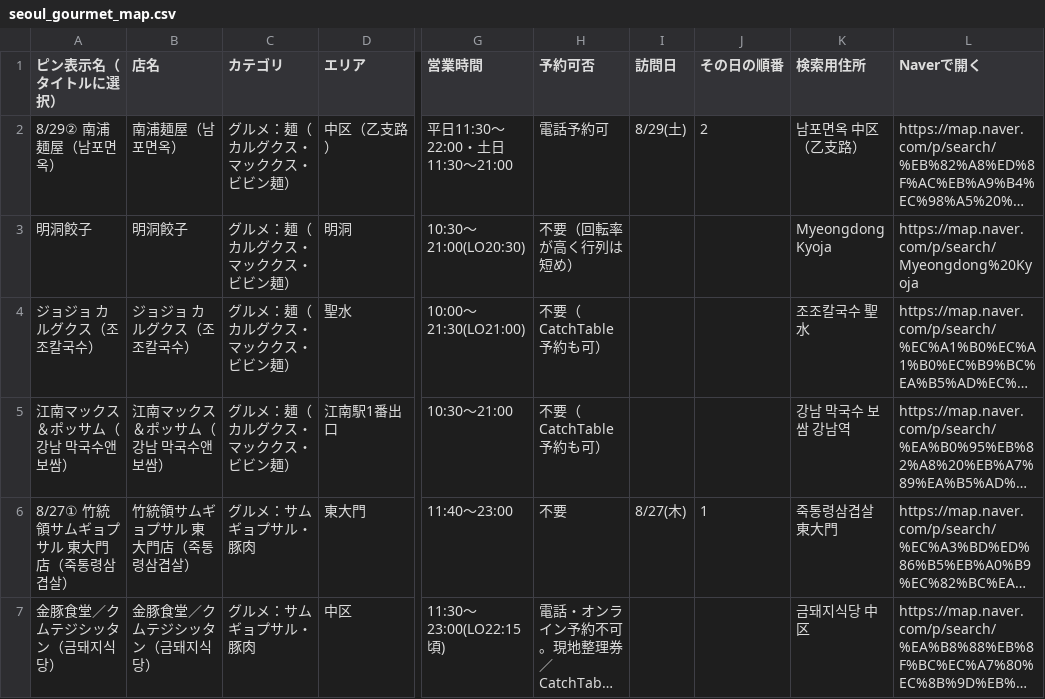
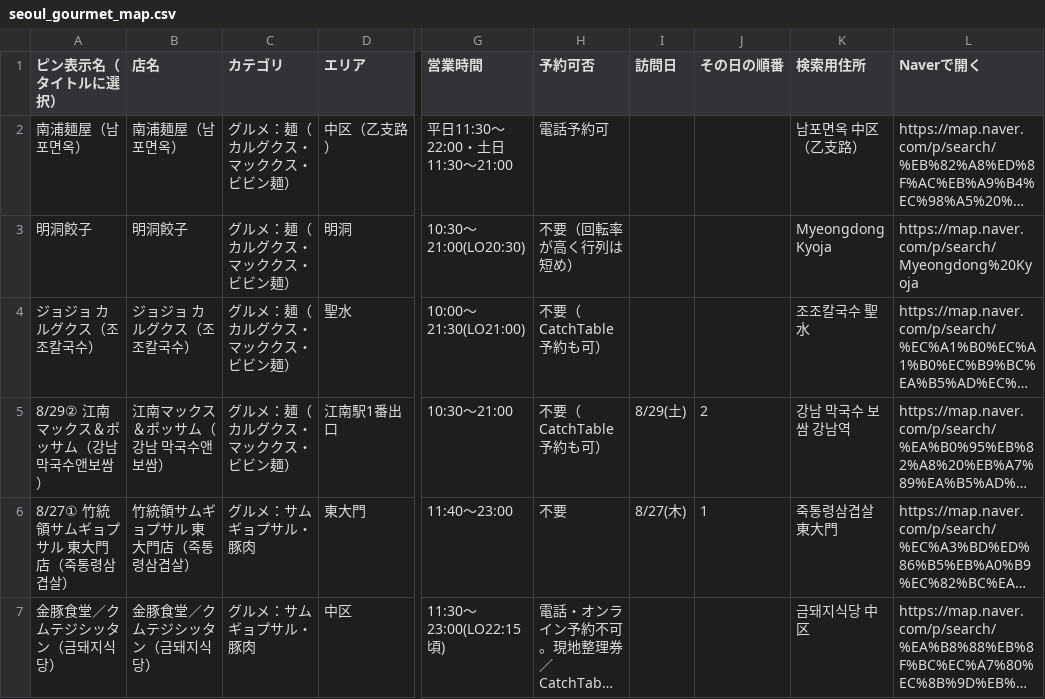
Before and after one commit to MasatoshiSano/seoul, a CSV file: seoul_gourmet_map.csv, drawn as a sheet; only a part is shown, gaps mark what is left out; long unchanged cells end in …; the diff covers the shown part only; the diff names each change by its address in the sheet, - before the commit and + after, or states it on an @@ line.

```diff
--- a/seoul_gourmet_map.csv
+++ b/seoul_gourmet_map.csv
-A2 (ピン表示名（タイトルに選択）): 8/29② 南浦麺屋（남포면옥）
+A2 (ピン表示名（タイトルに選択）): 南浦麺屋（남포면옥）
-I2 (訪問日): 8/29(土)
+I2 (訪問日): (empty)
-J2 (その日の順番): 2
+J2 (その日の順番): (empty)
-A5 (ピン表示名（タイトルに選択）): 江南マックス＆ポッサム（강남 막국수앤보쌈）
+A5 (ピン表示名（タイトルに選択）): 8/29② 江南マックス＆ポッサム（강남 막국수앤보쌈）
-I5 (訪問日): (empty)
+I5 (訪問日): 8/29(土)
-J5 (その日の順番): (empty)
+J5 (その日の順番): 2
```
Also changed, not shown: 12 edited cells elsewhere in this file, 1 other file.
